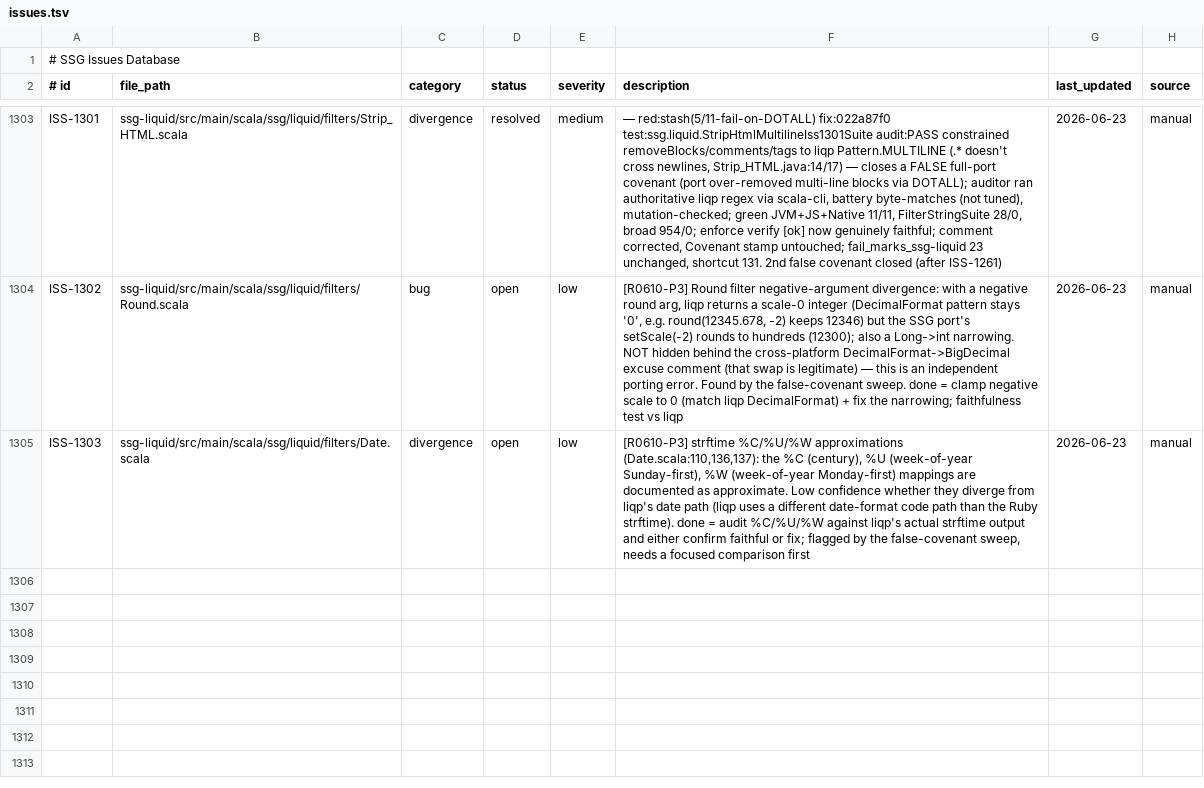
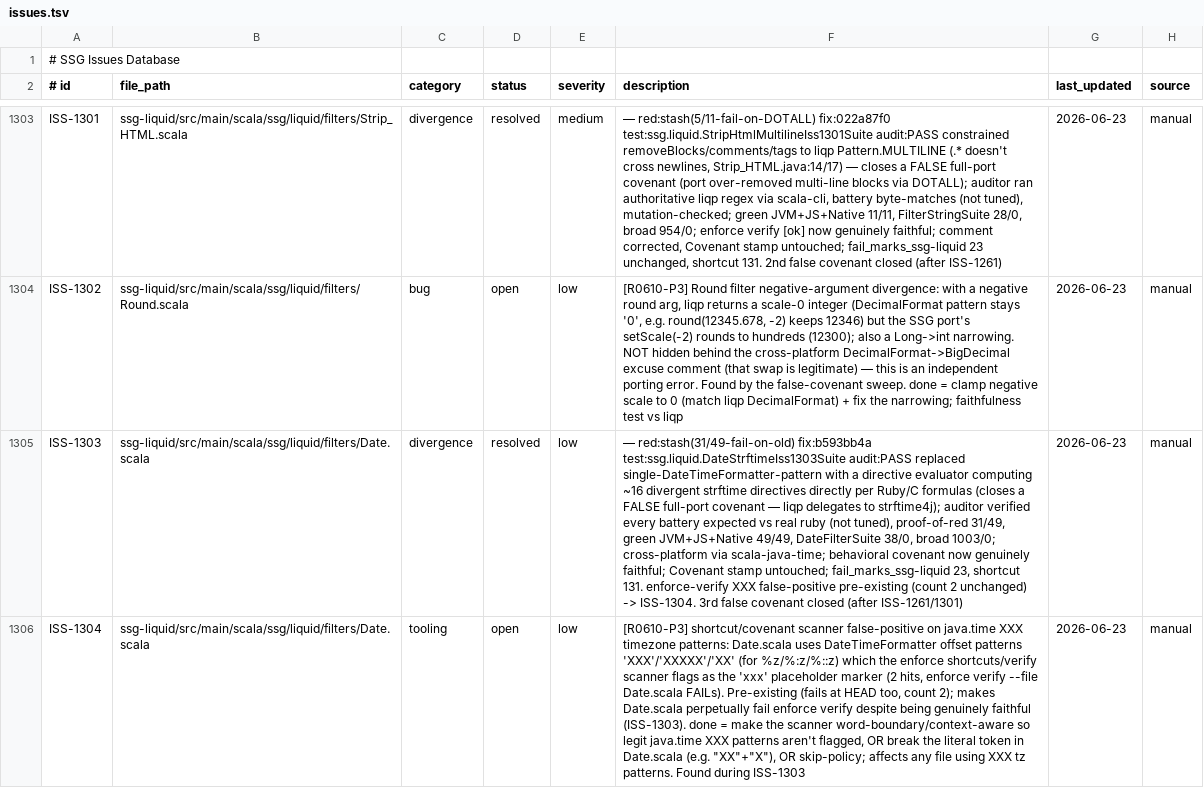
Before and after one commit to kubuszok/ssg, a TSV file: .rescale/data/issues.tsv, drawn as a sheet; only a part is shown, gaps mark what is left out; the diff names each change by its address in the sheet, - before the commit and + after, or states it on an @@ line.

Commit message:
campaign: ISS-1303 resolved (Date strftime, 3rd false covenant closed); ISS-1304 scanner false-positive; +fmt-fixpoint

```diff
--- a/.rescale/data/issues.tsv
+++ b/.rescale/data/issues.tsv
-D1305 (status): open
+D1305 (status): resolved
-F1305 (description): [R0610-P3] strftime %C/%U/%W approximations (Date.scala:110,136,137): the %C (century), %U (week-of-year Sunday-first), %W (week-of-year Monday-first) mappings are documented as approximate. Low confidence whether they diverge from liqp's date path (liqp uses a different date-format code path than the Ruby strftime). done = audit %C/%U/%W against liqp's actual strftime output and either confirm faithful or fix; flagged by the false-covenant sweep, needs a focused comparison first
+F1305 (description): — red:stash(31/49-fail-on-old) fix:b593bb4a test:ssg.liquid.DateStrftimeIss1303Suite audit:PASS replaced single-DateTimeFormatter-pattern with a directive evaluator computing ~16 divergent strftime directives directly per Ruby/C formulas (closes a FALSE full-port covenant — liqp delegates to strftime4j); auditor verified every battery expected vs real ruby (not tuned), proof-of-red 31/49, green JVM+JS+Native 49/49, DateFilterSuite 38/0, broad 1003/0; cross-platform via scala-java-time; behavioral covenant now genuinely faithful; Covenant stamp untouched; fail_marks_ssg-liquid 23, shortcut 131. enforce-verify XXX false-positive pre-existing (count 2 unchanged) -> ISS-1304. 3rd false covenant closed (after ISS-1261/1301)
+row 1306: ISS-1304 | ssg-liquid/src/main/scala/ssg/liquid/filters/Date.scala | tooling | open | low | [R0610-P3] shortcut/covenant scanner false-positive on java.time XXX timezone patterns: Date.scala uses DateTimeFormatter offset patterns 'XXX'/'XXXXX'/'XX' (for %z/%:z/%::z) which the enforce shortcuts/verify scanner flags as the 'xxx' placeholder marker (2 hits, enforce verify --file Date.scala FAILs). Pre-existing (fails at HEAD too, count 2); makes Date.scala perpetually fail enforce verify despite being genuinely faithful (ISS-1303). done = make the scanner word-boundary/context-aware so legit java.time XXX patterns aren't flagged, OR break the literal token in Date.scala (e.g. "XX"+"X"), OR skip-policy; affects any file using XXX tz patterns. Found during ISS-1303 | 2026-06-23 | manual
```
Also changed, not shown: 1 other file.
